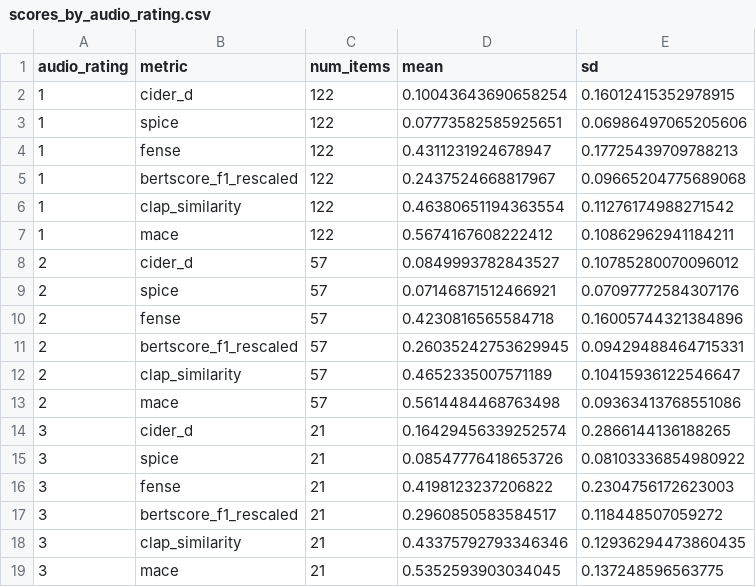
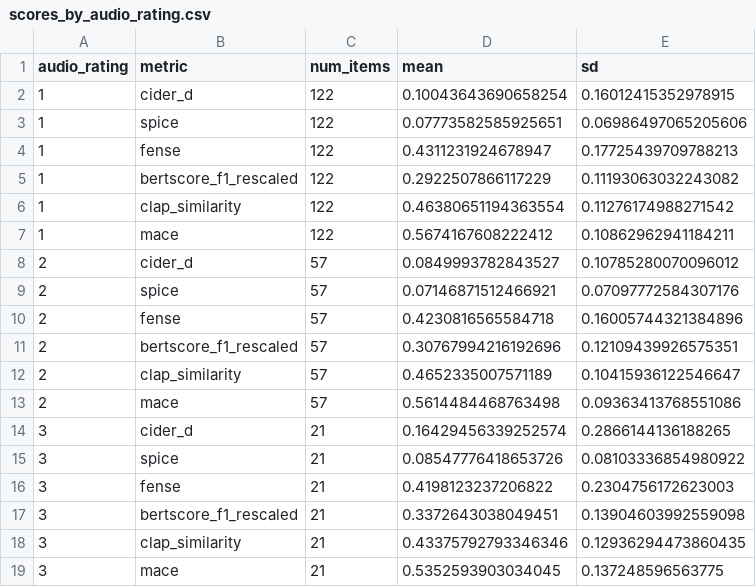
Before and after one commit to anandaswarup/lalm-acoustic-caption-eval, a CSV file: outputs/qualitative/scores_by_audio_rating.csv, drawn as a sheet.

```diff
--- a/outputs/qualitative/scores_by_audio_rating.csv
+++ b/outputs/qualitative/scores_by_audio_rating.csv
@@ -4,3 +4,3 @@ audio_rating,metric,num_items,mean,sd
 1,fense,122,0.4311231924678947,0.17725439709788213
-1,bertscore_f1_rescaled,122,0.2437524668817967,0.09665204775689068
+1,bertscore_f1_rescaled,122,0.2922507866117229,0.11193063032243082
 1,clap_similarity,122,0.46380651194363554,0.11276174988271542
@@ -10,3 +10,3 @@ audio_rating,metric,num_items,mean,sd
 2,fense,57,0.4230816565584718,0.16005744321384896
-2,bertscore_f1_rescaled,57,0.26035242753629945,0.09429488464715331
+2,bertscore_f1_rescaled,57,0.30767994216192696,0.12109439926575351
 2,clap_similarity,57,0.4652335007571189,0.10415936122546647
@@ -16,3 +16,3 @@ audio_rating,metric,num_items,mean,sd
 3,fense,21,0.4198123237206822,0.2304756172623003
-3,bertscore_f1_rescaled,21,0.2960850583584517,0.118448507059272
+3,bertscore_f1_rescaled,21,0.3372643038049451,0.13904603992559098
 3,clap_similarity,21,0.43375792793346346,0.12936294473860435
```
Also changed, not shown: 2 other files.
